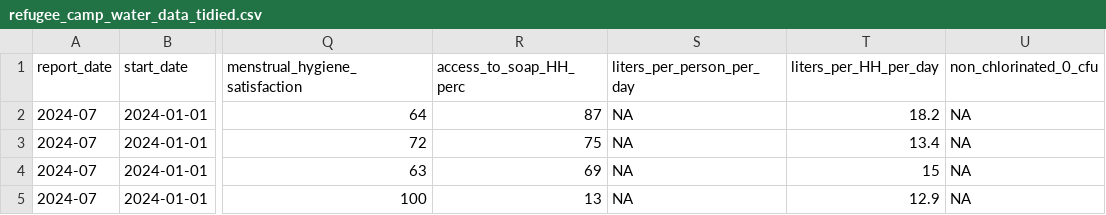
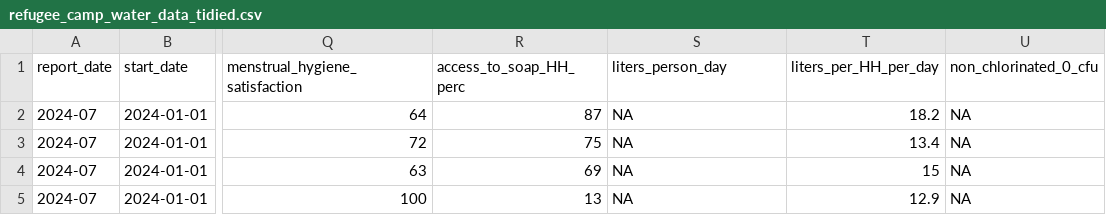
Before and after one commit to cven5999-ss26/capstone-project-shannont15, a CSV file: data/processed/refugee_camp_water_data_tidied.csv, drawn as a sheet; only a part is shown, gaps mark what is left out; the diff names each change by its address in the sheet, - before the commit and + after, or states it on an @@ line.

```diff
--- a/data/processed/refugee_camp_water_data_tidied.csv
+++ b/data/processed/refugee_camp_water_data_tidied.csv
-S1: liters_per_person_per_day
+S1: liters_person_day
```
Also changed, not shown: 14 other files.
